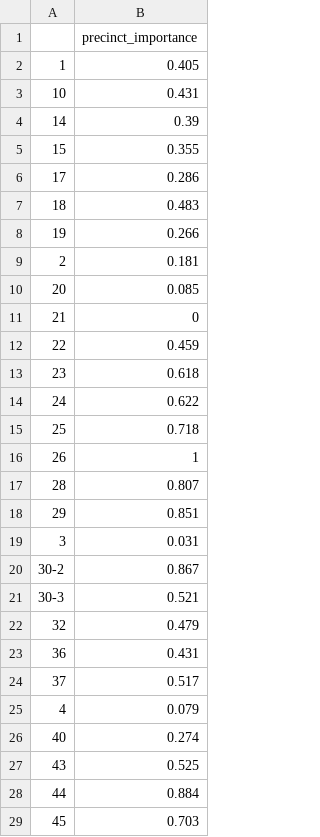
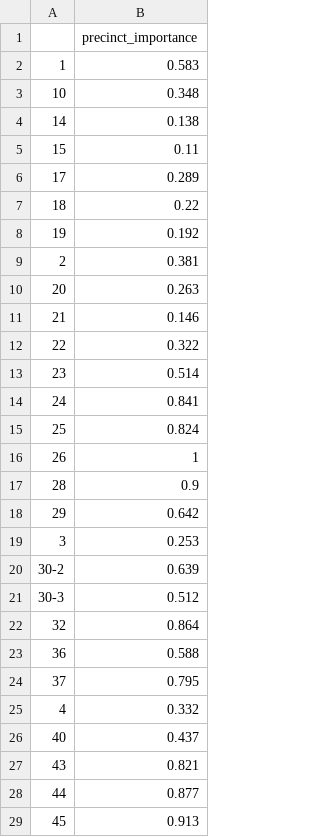
Before and after one commit to enzomescall/Durham-Campaign, a CSV file: data/precinct_all_factors_index.csv, drawn as a sheet; only a part is shown; the diff covers the shown part only.

```diff
--- a/data/precinct_all_factors_index.csv
+++ b/data/precinct_all_factors_index.csv
@@ -1,29 +1,29 @@
 "","precinct_importance"
-"1",0.405
-"10",0.431
-"14",0.39
-"15",0.355
-"17",0.286
-"18",0.483
-"19",0.266
-"2",0.181
-"20",0.085
-"21",0
-"22",0.459
-"23",0.618
-"24",0.622
-"25",0.718
+"1",0.583
+"10",0.348
+"14",0.138
+"15",0.11
+"17",0.289
+"18",0.22
+"19",0.192
+"2",0.381
+"20",0.263
+"21",0.146
+"22",0.322
+"23",0.514
+"24",0.841
+"25",0.824
 "26",1
-"28",0.807
-"29",0.851
-"3",0.031
-"30-2",0.867
-"30-3",0.521
-"32",0.479
-"36",0.431
-"37",0.517
-"4",0.079
-"40",0.274
-"43",0.525
-"44",0.884
-"45",0.703
+"28",0.9
+"29",0.642
+"3",0.253
+"30-2",0.639
+"30-3",0.512
+"32",0.864
+"36",0.588
+"37",0.795
+"4",0.332
+"40",0.437
+"43",0.821
+"44",0.877
+"45",0.913
```
Also changed, not shown: 8 edited cells elsewhere in this file, data/precinct_all_factors_pct.csv, data/precinct_endorsements_index.csv, 4 other files.
